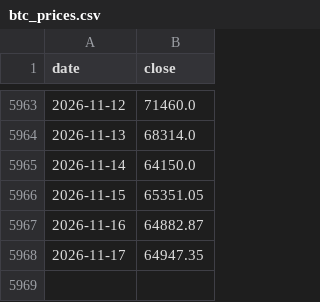
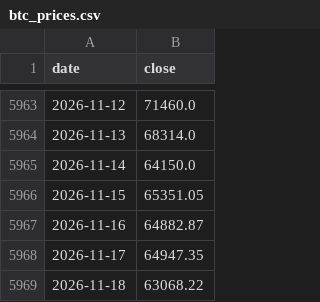
Before and after one commit to y5ym4h6r2n-spec/BTC-EQM, a CSV file: btc_prices.csv, drawn as a sheet; only a part is shown, gaps mark what is left out; the diff names each change by its address in the sheet, - before the commit and + after, or states it on an @@ line.

```diff
--- a/btc_prices.csv
+++ b/btc_prices.csv
+row 5969: 2026-11-18 | 63068.22
```
Also changed, not shown: 2 other files.
